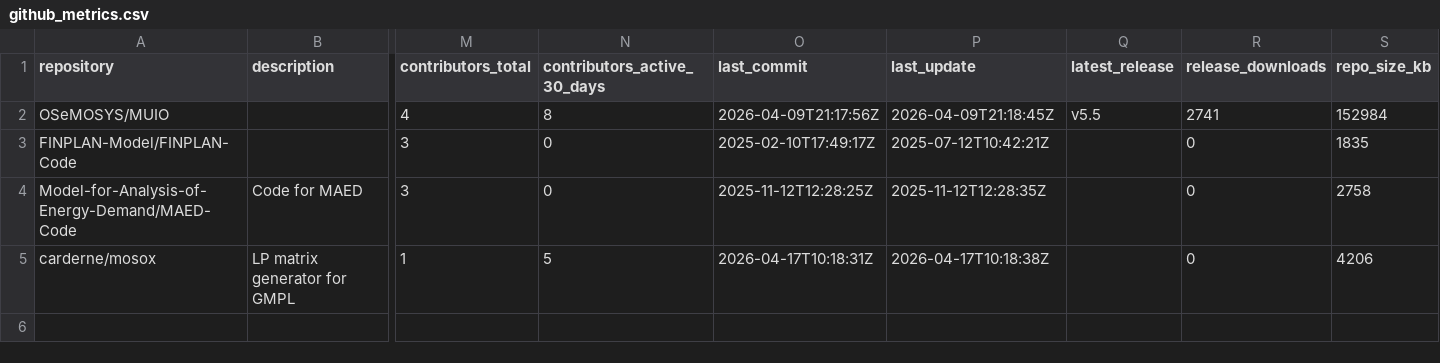
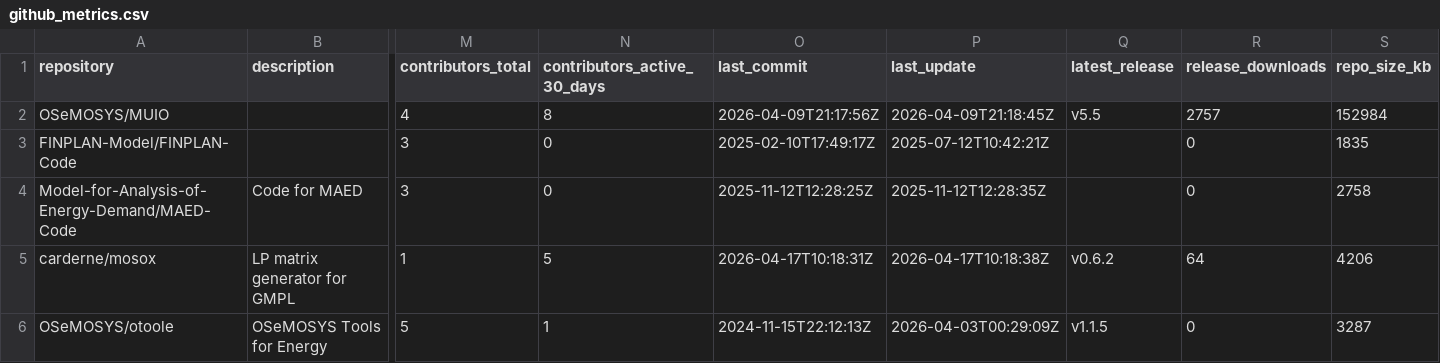
Before and after one commit to VedranKapor/github-metrics-dashboard, a CSV file: github_metrics.csv, drawn as a sheet; only a part is shown, gaps mark what is left out; rows hold the shown columns only; the diff names each change by its address in the sheet, - before the commit and + after, or states it on an @@ line.

```diff
--- a/github_metrics.csv
+++ b/github_metrics.csv
-R2 (release_downloads): 2741
+R2 (release_downloads): 2757
-Q5 (latest_release): (empty)
+Q5 (latest_release): v0.6.2
-R5 (release_downloads): 0
+R5 (release_downloads): 64
+row 6: OSeMOSYS/otoole | OSeMOSYS Tools for Energy | 5 | 1 | 2024-11-15T22:12:13Z | 2026-04-03T00:29:09Z | v1.1.5 | 0 | 3287
```
